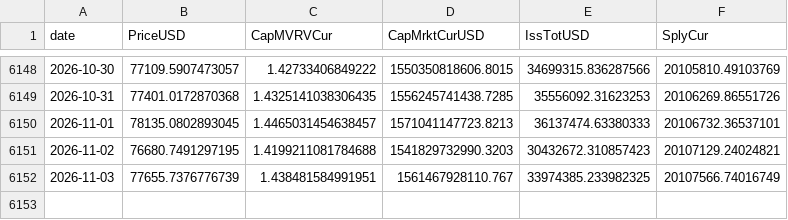
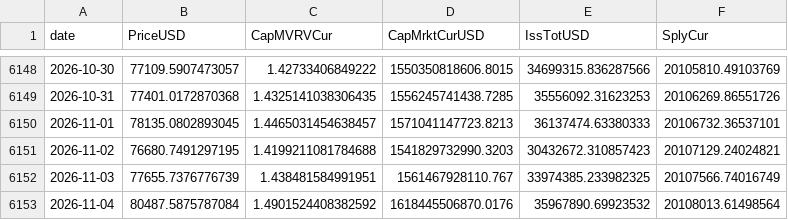
Before and after one commit to OzVii/bitcoin-cycle, a CSV file: data/coinmetrics.csv, drawn as a sheet; only a part is shown, gaps mark what is left out; the diff names each change by its address in the sheet, - before the commit and + after, or states it on an @@ line.

```diff
--- a/data/coinmetrics.csv
+++ b/data/coinmetrics.csv
+row 6153: 2026-11-04 | 80487.5875787084 | 1.4901524408382592 | 1618445506870.0176 | 35967890.69923532 | 20108013.61498564
```
Also changed, not shown: data/fng.csv, data/ohlc_daily.csv, 3 other files.
